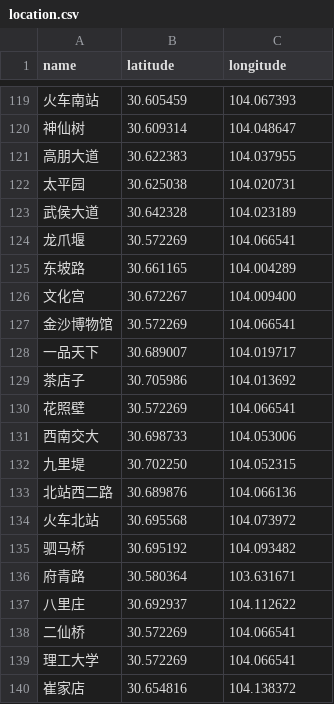
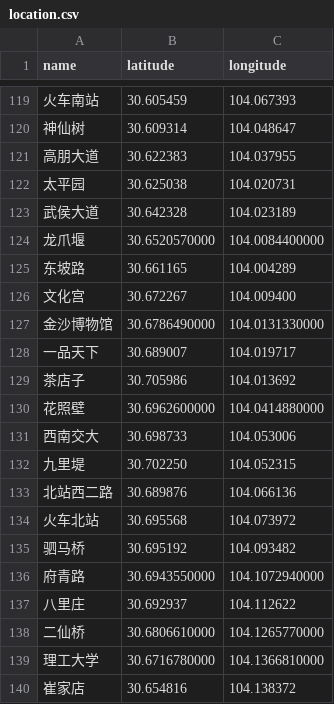
Before and after one commit to helloqiu/subway_network, a CSV file: data/location.csv, drawn as a sheet; only a part is shown, gaps mark what is left out; the diff covers the shown part only.

```diff
--- a/data/location.csv
+++ b/data/location.csv
@@ -123,9 +123,9 @@ name,latitude,longitude
 武侯大道,30.642328,104.023189
-龙爪堰,30.572269,104.066541
+龙爪堰,30.6520570000,104.0084400000
 东坡路,30.661165,104.004289
 文化宫,30.672267,104.009400
-金沙博物馆,30.572269,104.066541
+金沙博物馆,30.6786490000,104.0131330000
 一品天下,30.689007,104.019717
 茶店子,30.705986,104.013692
-花照壁,30.572269,104.066541
+花照壁,30.6962600000,104.0414880000
 西南交大,30.698733,104.053006
@@ -135,6 +135,6 @@ name,latitude,longitude
 驷马桥,30.695192,104.093482
-府青路,30.580364,103.631671
+府青路,30.6943550000,104.1072940000
 八里庄,30.692937,104.112622
-二仙桥,30.572269,104.066541
-理工大学,30.572269,104.066541
+二仙桥,30.6806610000,104.1265770000
+理工大学,30.6716780000,104.1366810000
 崔家店,30.654816,104.138372
```
Also changed, not shown: 26 edited cells elsewhere in this file, 5 other files.
